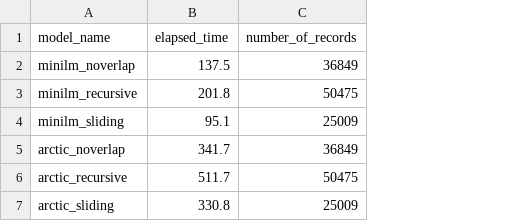
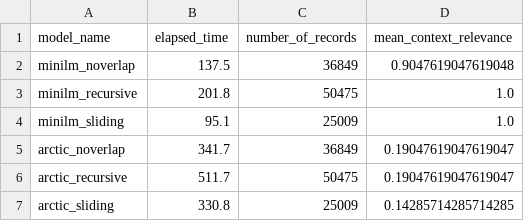
Before and after one commit to zdanielm/semantic_search, a CSV file: assets/benchmark.csv, drawn as a sheet; the diff names each change by its address in the sheet, - before the commit and + after, or states it on an @@ line.

```diff
--- a/assets/benchmark.csv
+++ b/assets/benchmark.csv
+column D (mean_context_relevance), rows 2-7: 0.9047619047619048 | 1.0 | 1.0 | 0.19047619047619047 | 0.19047619047619047 | 0.14285714285714285
```
Also changed, not shown: 6 other files.
